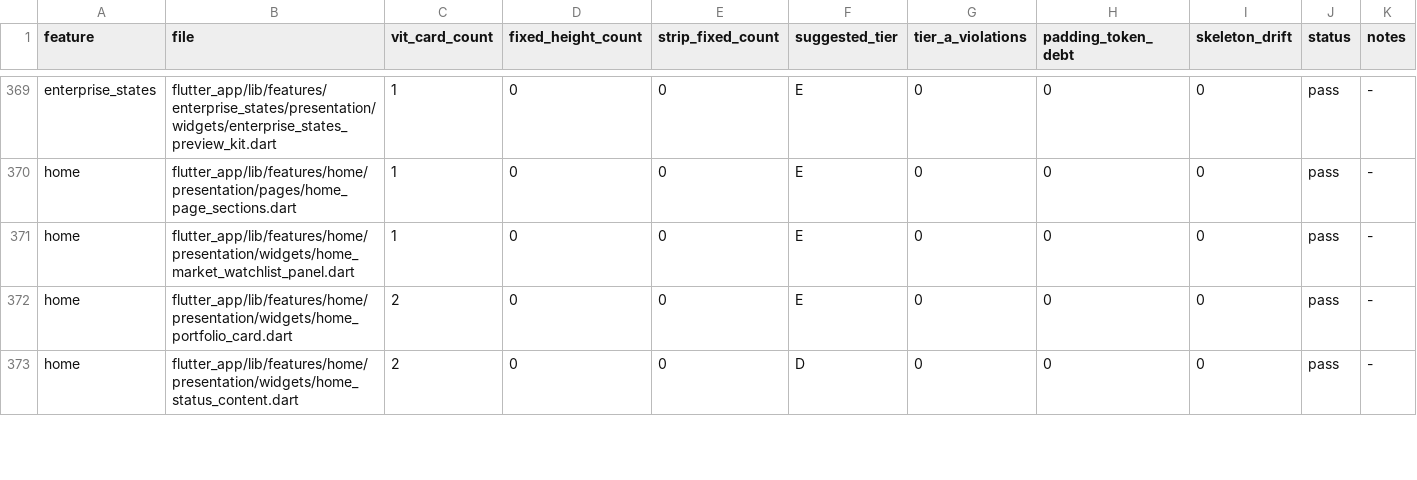
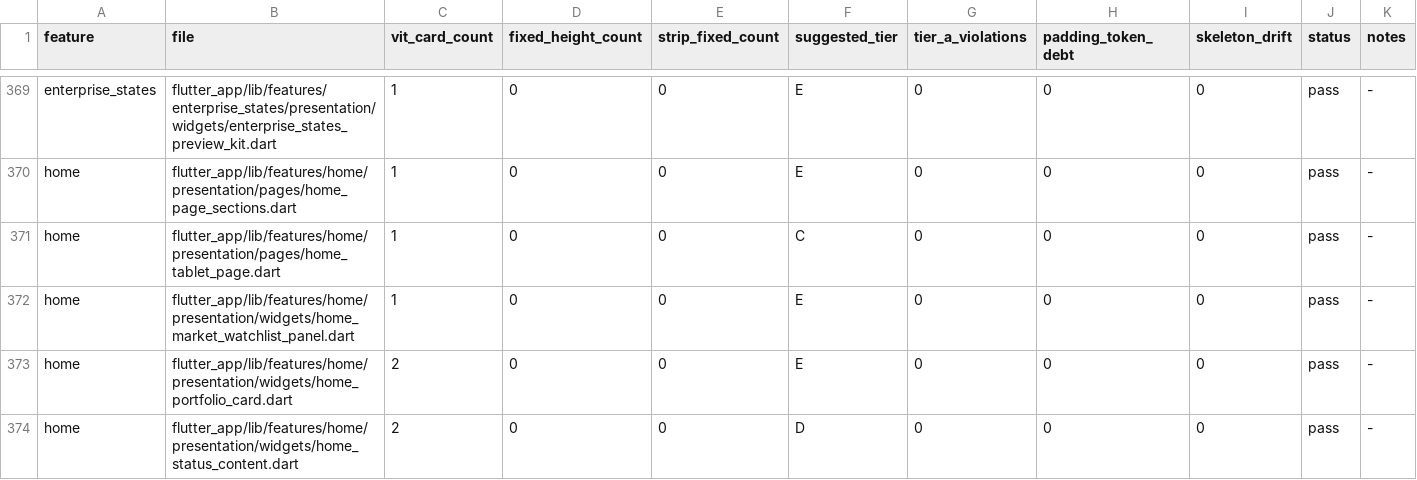
Before and after one commit to LonelyTraderBay/Tao-app-trad-figma-sang-fultter-bang-ui-ux-pro-max-truc-tiep-tu-code, a CSV file: docs/02_FLUTTER_MIGRATION/audits/VitTrade-Card-Tile-Audit.csv, drawn as a sheet; only a part is shown, gaps mark what is left out.

```diff
--- a/docs/02_FLUTTER_MIGRATION/audits/VitTrade-Card-Tile-Audit.csv
+++ b/docs/02_FLUTTER_MIGRATION/audits/VitTrade-Card-Tile-Audit.csv
@@ -370,2 +370,3 @@ enterprise_states,flutter_app/lib/features/enterprise_states/presentation/widget
 home,flutter_app/lib/features/home/presentation/pages/home_page_sections.dart,1,0,0,E,0,0,0,pass,-
+home,flutter_app/lib/features/home/presentation/pages/home_tablet_page.dart,1,0,0,C,0,0,0,pass,-
 home,flutter_app/lib/features/home/presentation/widgets/home_market_watchlist_panel.dart,1,0,0,E,0,0,0,pass,-
```
Also changed, not shown: docs/02_FLUTTER_MIGRATION/audits/VitTrade-Card-Tile-Manifest.csv, docs/02_FLUTTER_MIGRATION/audits/VitTrade-Card-Tile-Migration-Manifest.csv, 9 other files.
